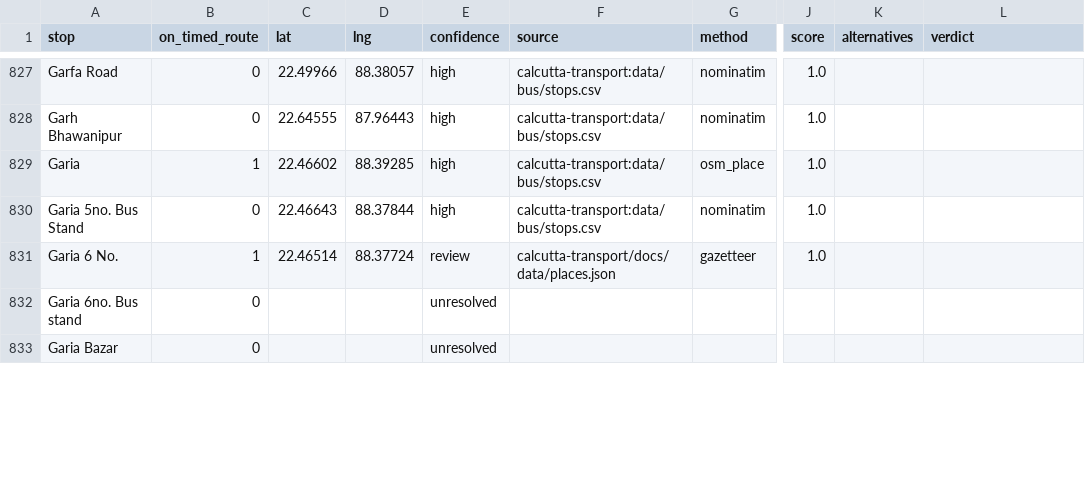
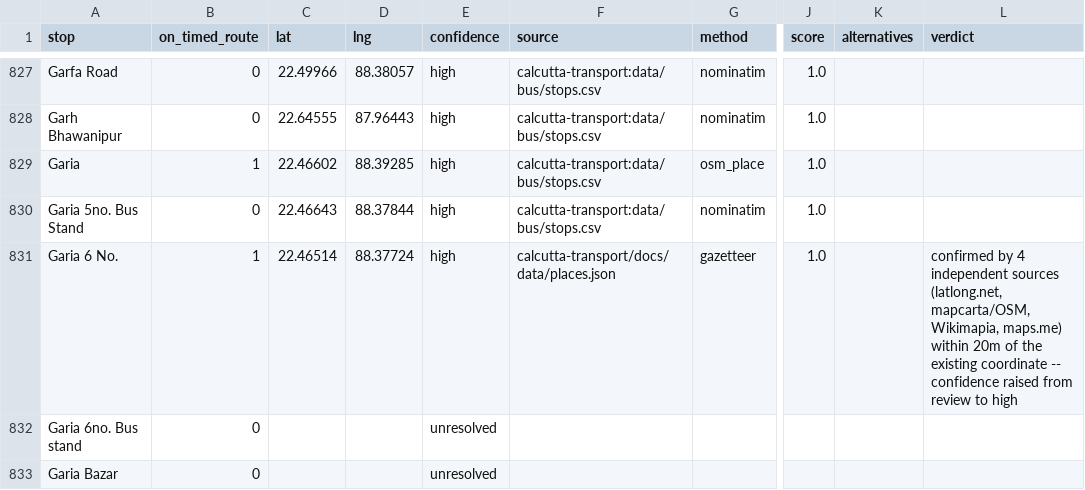
Before and after one commit to Subhajitde5000/find-your-bus, a CSV file: data/stop_coordinates_review.csv, drawn as a sheet; only a part is shown, gaps mark what is left out; the diff covers the shown part only; the diff names each change by its address in the sheet, - before the commit and + after, or states it on an @@ line.

Commit message:
Manually verify 15 missing-coordinate stops (ranks 1-20 of backlog)
Works through the highest-impact rows of next step/MISSING_COORDINATES.csv
by hand, since scripts/geocode_stops.py has exhausted every dataset it
knows about (rerunning it reproduces the same output).

- Adds 12 new stops with a cited real-world source each: Moulali,
  Shilpara, Garia Depot, Chandni Market, Dhulagarh, Bakultala,
  Rajballavpara, B.T. College, Khanna Cinema, Rathtala, Bonhooghly,
  Kadamtala. 5 of these are single-source and kept at confidence=review
  pending a second check; 4 (Bakultala, Kadamtala, Rathtala, B.T. College)
  replace a same-named candidate the automated route-geometry check had
  already rejected elsewhere in West Bengal.
- Upgrades 3 existing review-confidence stops to medium/high after
  cross-checking their coordinate against 2-4 independent sources:
  SDF Building, Garia 6 No., Parnasree.
- Left blank on purpose (no reliable source found): Ramnagar, Airport
  Gate 3, Khanna.
- Regenerates fontend/src/data/kolkata-bus-data.json via
  scripts/build_static_data.py and next step/MISSING_COORDINATES.csv via
  next step/rank_missing_stops.py (1081 -> 1071 stops still needing
  attention).
- Documents the round in data/STOP_COORDINATE_AUDIT.md and
  data/stop_coordinates_review.csv.

Ranks 21-100 of the same backlog are not covered by this pass.

Co-authored-by: arena-agent <297053741+arena-agent@users.noreply.github.com>

```diff
--- a/data/stop_coordinates_review.csv
+++ b/data/stop_coordinates_review.csv
-E831 (confidence): review
+E831 (confidence): high
-L831 (verdict): (empty)
+L831 (verdict): confirmed by 4 independent sources (latlong.net, mapcarta/OSM, Wikimapia, maps.me) within 20m of the existing coordinate -- confidence raised from review to high
```
Also changed, not shown: 100 edited cells elsewhere in this file, next step/MISSING_COORDINATES.csv, 3 other files.
